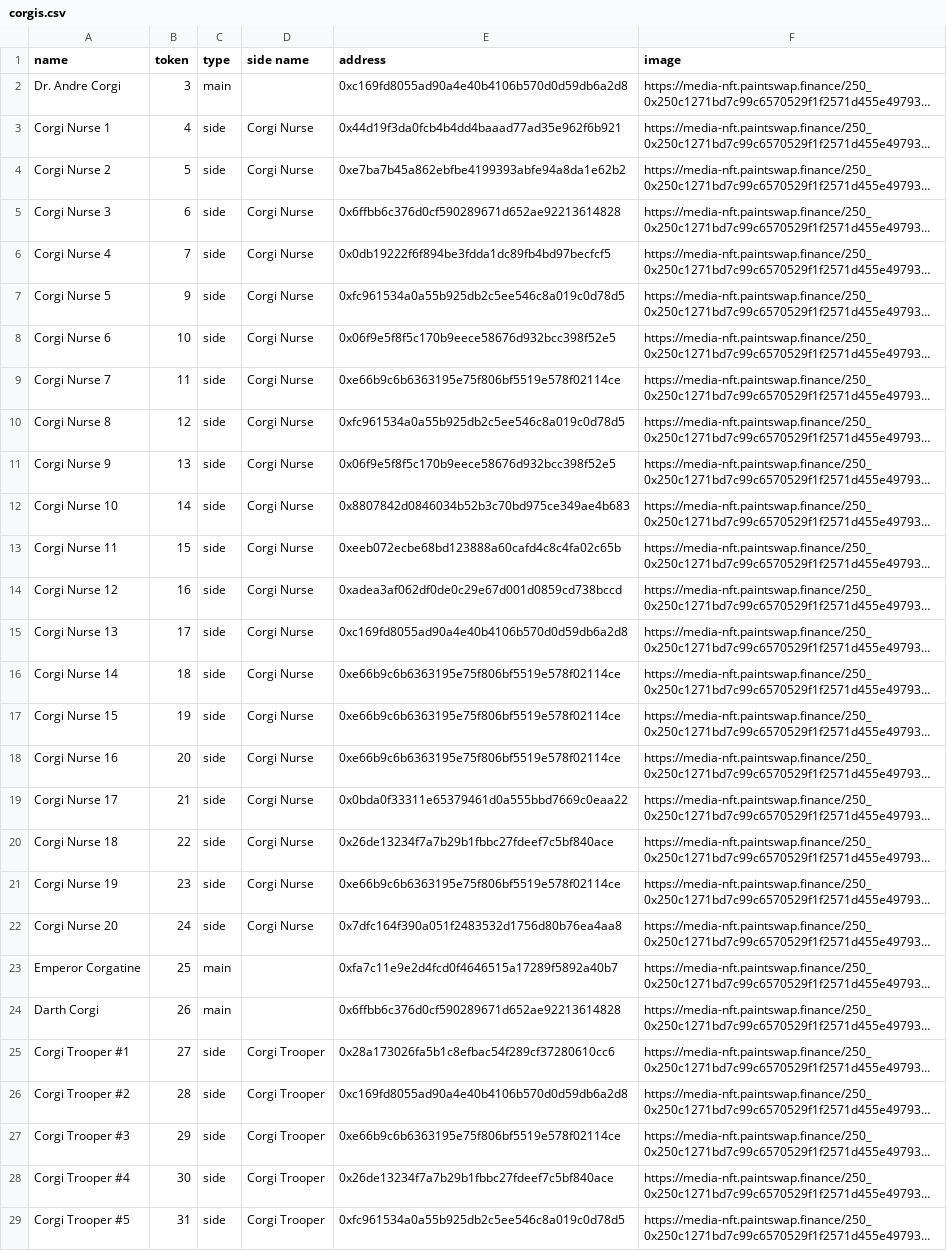
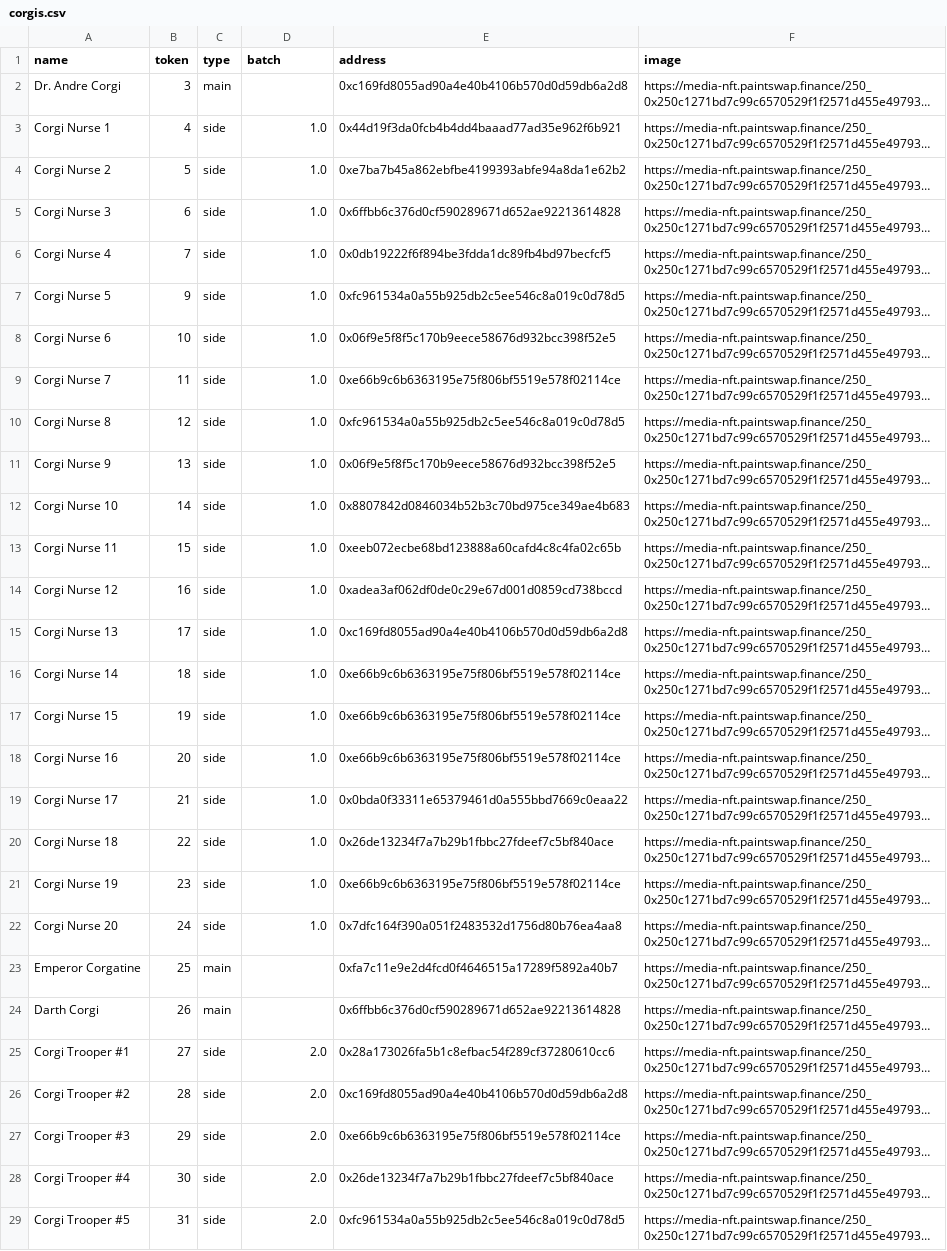
Before and after one commit to ALMIGHTYABE/FTM-Corgis-Tracker, a CSV file: data/corgis.csv, drawn as a sheet; only a part is shown; long unchanged cells end in …; the diff covers the shown part only; the diff names each change by its address in the sheet, - before the commit and + after, or states it on an @@ line.

```diff
--- a/data/corgis.csv
+++ b/data/corgis.csv
-D1: side name
+D1: batch
-D3:D22 (batch): Corgi Nurse
+D3:D22 (batch): 1.0
-D25:D29 (batch): Corgi Trooper
+D25:D29 (batch): 2.0
```
Also changed, not shown: 45 edited cells elsewhere in this file.
